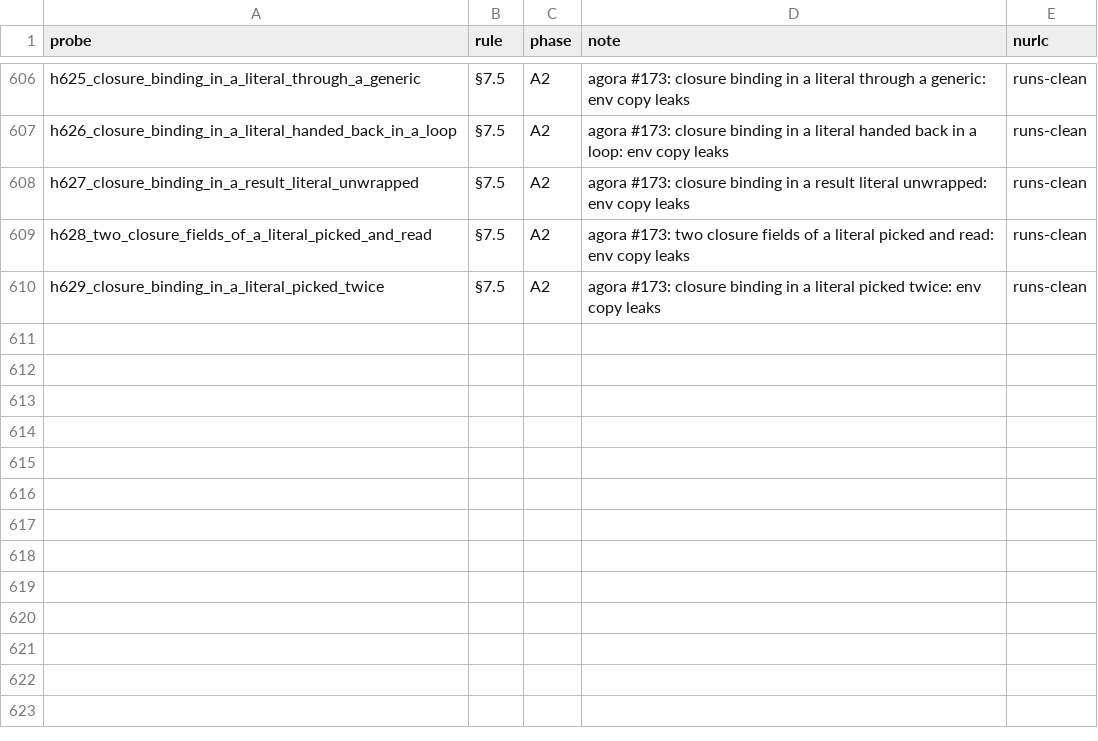
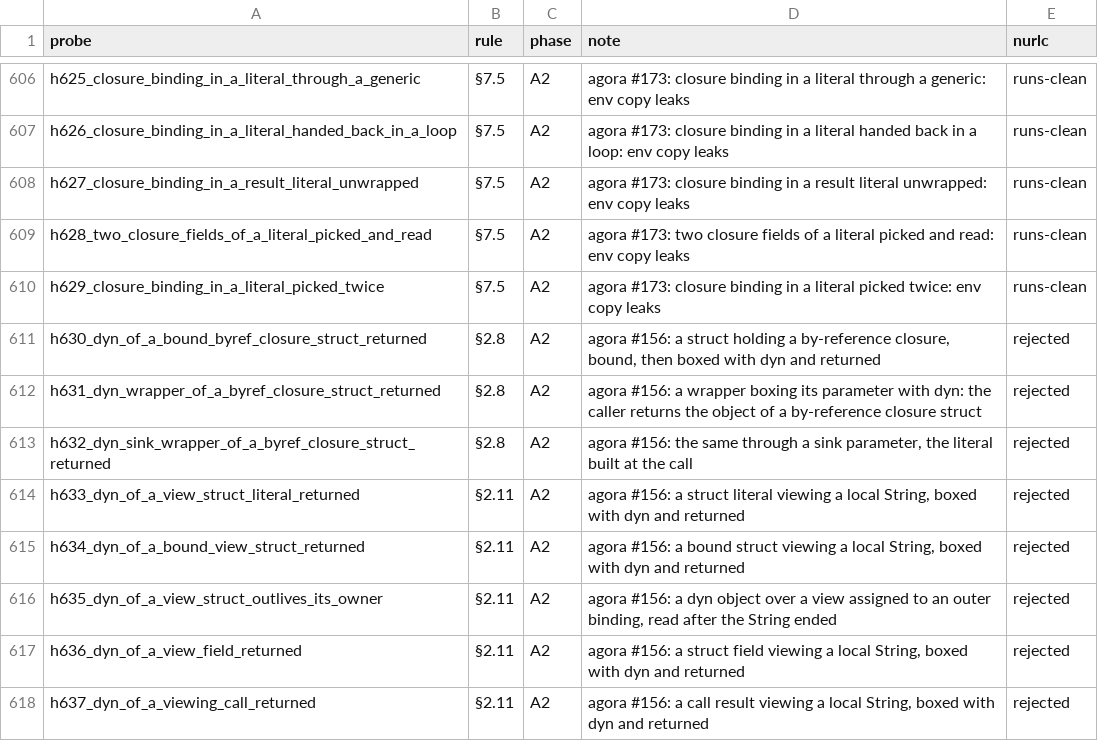
Before and after one commit to nurl-lang/nurl, a TSV file: formal/corpus/map.tsv, drawn as a sheet; only a part is shown, gaps mark what is left out.

```diff
--- a/formal/corpus/map.tsv
+++ b/formal/corpus/map.tsv
@@ -610 +610,9 @@ h628_two_closure_fields_of_a_literal_picked_and_read	§7.5	A2	agora #173: two cl
 h629_closure_binding_in_a_literal_picked_twice	§7.5	A2	agora #173: closure binding in a literal picked twice: env copy leaks	runs-clean
+h630_dyn_of_a_bound_byref_closure_struct_returned	§2.8	A2	agora #156: a struct holding a by-reference closure, bound, then boxed with dyn and returned	rejected
+h631_dyn_wrapper_of_a_byref_closure_struct_returned	§2.8	A2	agora #156: a wrapper boxing its parameter with dyn: the caller returns the object of a by-reference closure struct	rejected
+h632_dyn_sink_wrapper_of_a_byref_closure_struct_returned	§2.8	A2	agora #156: the same through a sink parameter, the literal built at the call	rejected
+h633_dyn_of_a_view_struct_literal_returned	§2.11	A2	agora #156: a struct literal viewing a local String, boxed with dyn and returned	rejected
+h634_dyn_of_a_bound_view_struct_returned	§2.11	A2	agora #156: a bound struct viewing a local String, boxed with dyn and returned	rejected
+h635_dyn_of_a_view_struct_outlives_its_owner	§2.11	A2	agora #156: a dyn object over a view assigned to an outer binding, read after the String ended	rejected
+h636_dyn_of_a_view_field_returned	§2.11	A2	agora #156: a struct field viewing a local String, boxed with dyn and returned	rejected
+h637_dyn_of_a_viewing_call_returned	§2.11	A2	agora #156: a call result viewing a local String, boxed with dyn and returned	rejected
```
Also changed, not shown: 27 other files.
